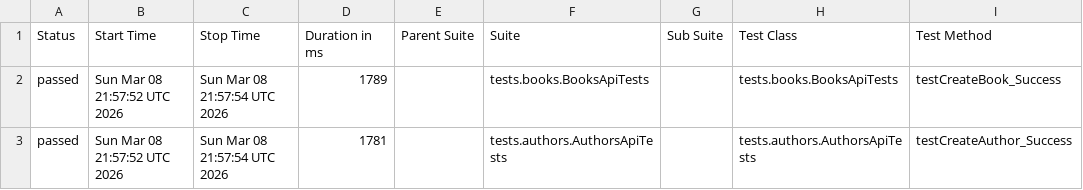
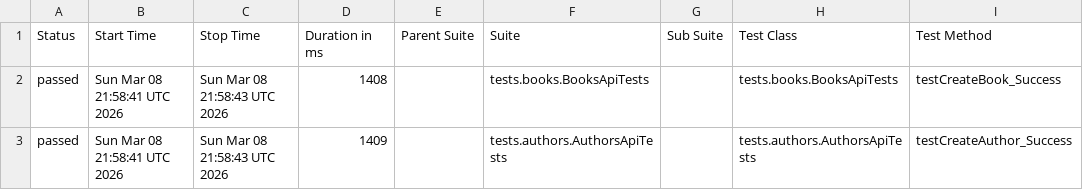
Before and after one commit to GalynaUdaltsova/bookstore-api-tests, a CSV file: data/suites.csv, drawn as a sheet; only a part is shown; the diff names each change by its address in the sheet, - before the commit and + after, or states it on an @@ line.

```diff
--- a/data/suites.csv
+++ b/data/suites.csv
-B2:B3 (Start Time): Sun Mar 08 21:57:52 UTC 2026
+B2:B3 (Start Time): Sun Mar 08 21:58:41 UTC 2026
-C2:C3 (Stop Time): Sun Mar 08 21:57:54 UTC 2026
+C2:C3 (Stop Time): Sun Mar 08 21:58:43 UTC 2026
-D2 (Duration in ms): 1789
+D2 (Duration in ms): 1408
-D3 (Duration in ms): 1781
+D3 (Duration in ms): 1409
```
Also changed, not shown: 28 other files.
